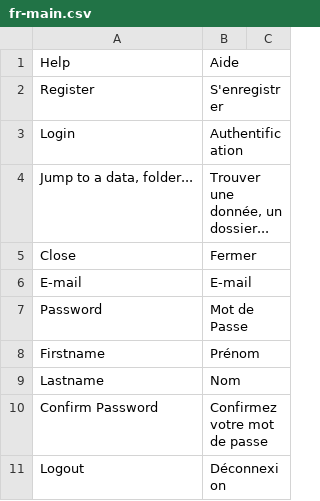
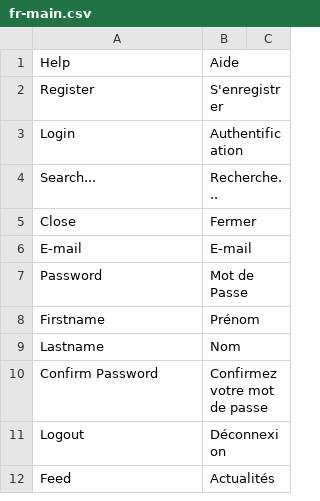
Before and after one commit to midasplatform/Midas, a CSV file: core/translation/fr-main.csv, drawn as a sheet; only a part is shown; the shorter side is filled out with more unchanged rows.

Commit message:
DOC: refs #543. Fix placeholder text in our search bar

```diff
--- a/core/translation/fr-main.csv
+++ b/core/translation/fr-main.csv
@@ -3,3 +3,3 @@ Register;S'enregistrer
 Login;Authentification
-Jump to a data, folder...;Trouver une donnée, un dossier...
+Search...;Recherche...
 Close;Fermer
```
Also changed, not shown: 3 other files.
